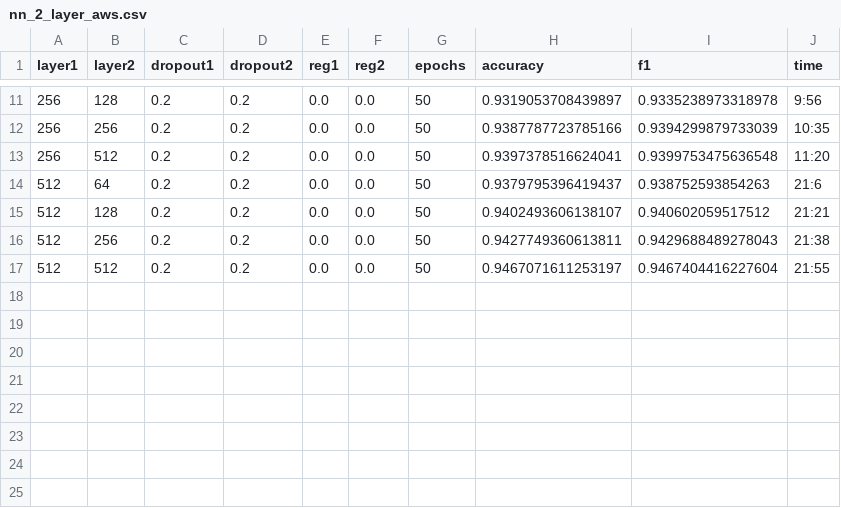
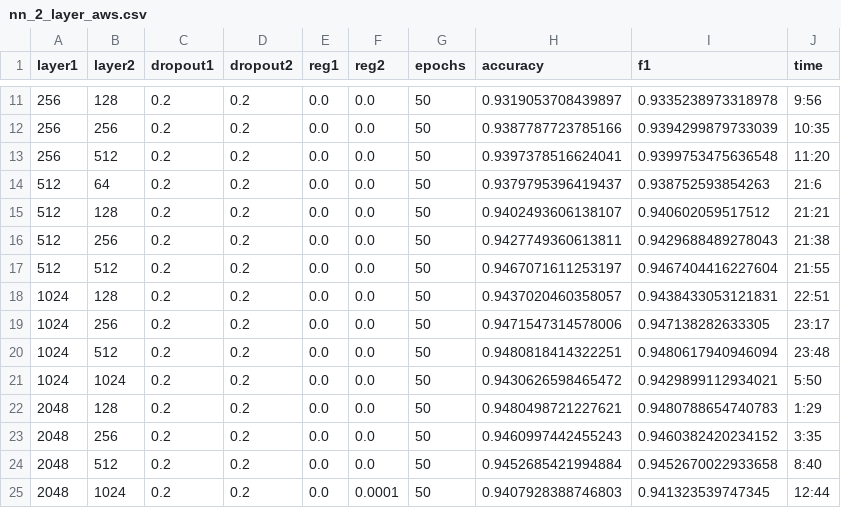
Before and after one commit to FTange/cnn_experiment, a CSV file: results/nn_2_layer_aws.csv, drawn as a sheet; only a part is shown, gaps mark what is left out; the diff names each change by its address in the sheet, - before the commit and + after, or states it on an @@ line.

```diff
--- a/results/nn_2_layer_aws.csv
+++ b/results/nn_2_layer_aws.csv
+row 18: 1024 | 128 | 0.2 | 0.2 | 0.0 | 0.0 | 50 | 0.9437020460358057 | 0.9438433053121831 | 22:51
+row 19: 1024 | 256 | 0.2 | 0.2 | 0.0 | 0.0 | 50 | 0.9471547314578006 | 0.947138282633305 | 23:17
+row 20: 1024 | 512 | 0.2 | 0.2 | 0.0 | 0.0 | 50 | 0.9480818414322251 | 0.9480617940946094 | 23:48
+row 21: 1024 | 1024 | 0.2 | 0.2 | 0.0 | 0.0 | 50 | 0.9430626598465472 | 0.9429899112934021 | 5:50
+row 22: 2048 | 128 | 0.2 | 0.2 | 0.0 | 0.0 | 50 | 0.9480498721227621 | 0.9480788654740783 | 1:29
+row 23: 2048 | 256 | 0.2 | 0.2 | 0.0 | 0.0 | 50 | 0.9460997442455243 | 0.9460382420234152 | 3:35
+row 24: 2048 | 512 | 0.2 | 0.2 | 0.0 | 0.0 | 50 | 0.9452685421994884 | 0.9452670022933658 | 8:40
+row 25: 2048 | 1024 | 0.2 | 0.2 | 0.0 | 0.0001 | 50 | 0.9407928388746803 | 0.941323539747345 | 12:44
```
Also changed, not shown: results/nn_1_cnn_1_hidden.csv, results/nn_1_layer.csv, 7 other files.
